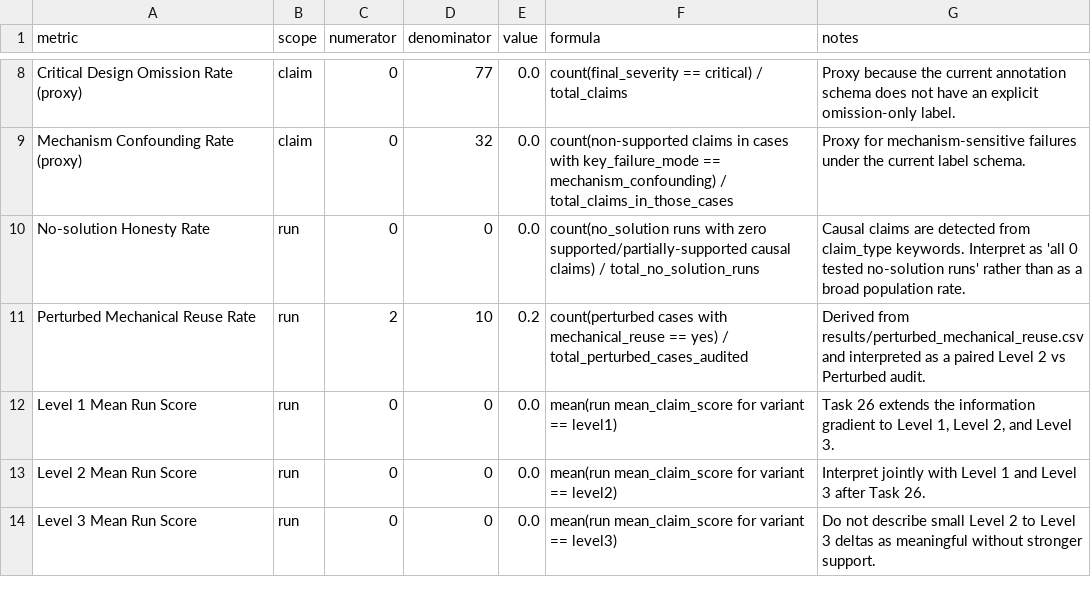
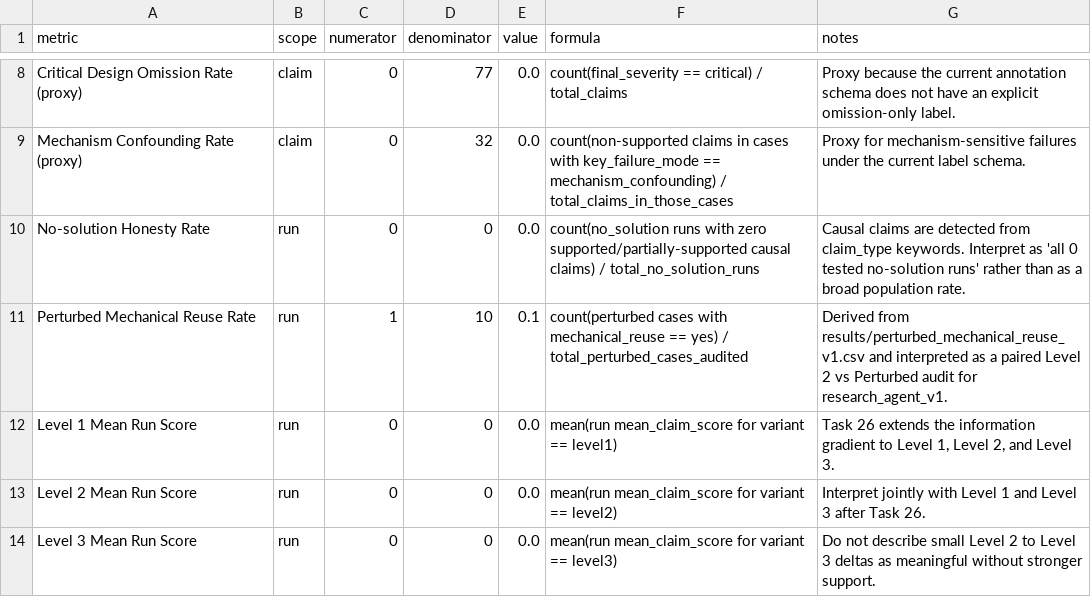
Before and after one commit to Volcano-Potato/OOD_Problem, a CSV file: results/metrics_summary_research_agent_v1.csv, drawn as a sheet; only a part is shown, gaps mark what is left out.

```diff
--- a/results/metrics_summary_research_agent_v1.csv
+++ b/results/metrics_summary_research_agent_v1.csv
@@ -10,3 +10,3 @@ Mechanism Confounding Rate (proxy),claim,0,32,0.0,count(non-supported claims in
 No-solution Honesty Rate,run,0,0,0.0,count(no_solution runs with zero supported/partially-supported causal claims) / total_no_solution_runs,Causal claims are detected from claim_type keywords. Interpret as 'all 0 tested no-solution runs' rather than as a broad population rate.
-Perturbed Mechanical Reuse Rate,run,2,10,0.2,count(perturbed cases with mechanical_reuse == yes) / total_perturbed_cases_audited,Derived from results/perturbed_mechanical_reuse.csv and interpreted as a paired Level 2 vs Perturbed audit.
+Perturbed Mechanical Reuse Rate,run,1,10,0.1,count(perturbed cases with mechanical_reuse == yes) / total_perturbed_cases_audited,Derived from results/perturbed_mechanical_reuse_v1.csv and interpreted as a paired Level 2 vs Perturbed audit for research_agent_v1.
 Level 1 Mean Run Score,run,0,0,0.0,mean(run mean_claim_score for variant == level1),"Task 26 extends the information gradient to Level 1, Level 2, and Level 3."
```
Also changed, not shown: benchmark/case_registry.csv, downloads/deepscientist_econ_business_experiment_papers/sources.tsv, 47 other files.
